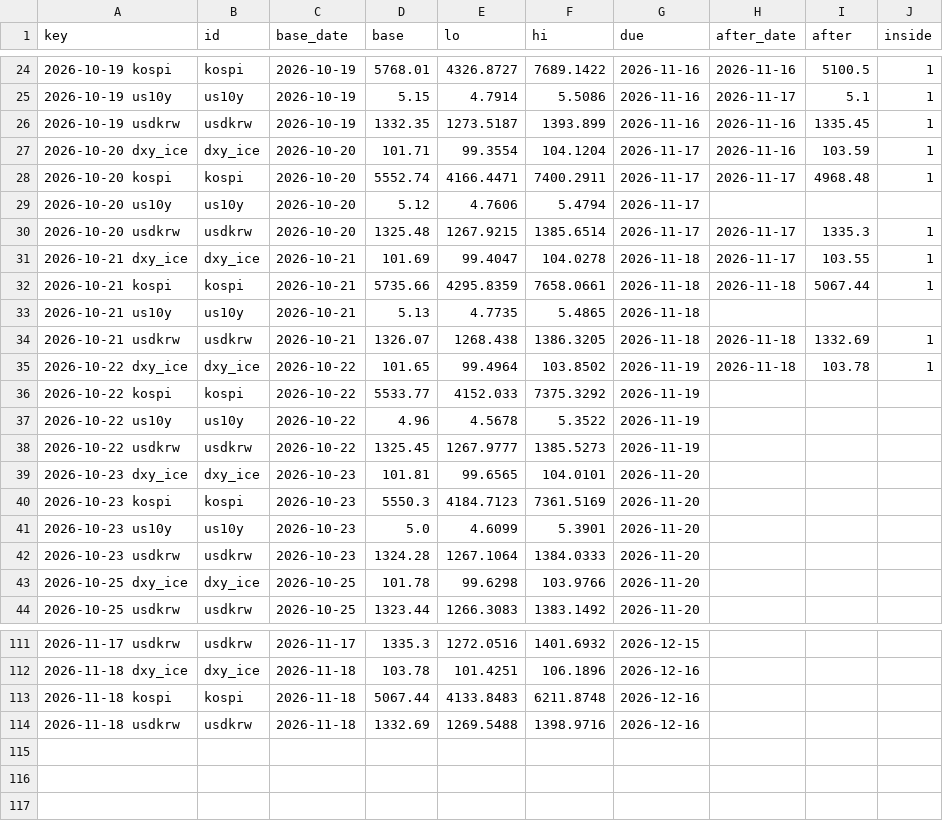
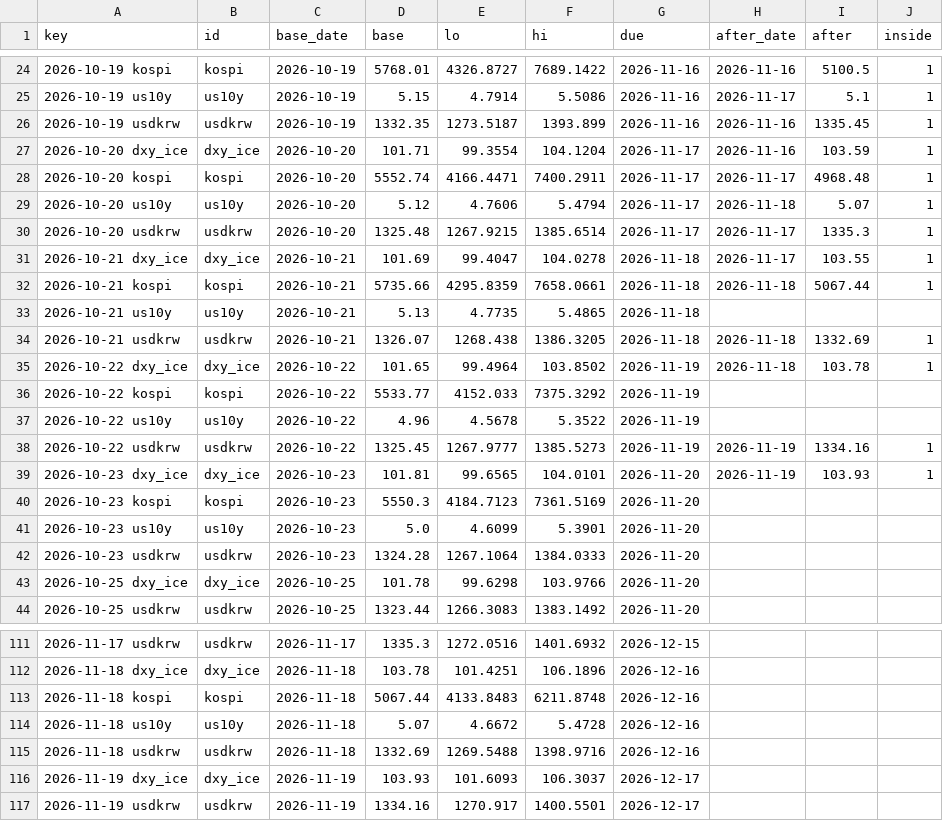
Before and after one commit to hshs9413-gif/narrative-tracker, a CSV file: docs/data/range_log.csv, drawn as a sheet; only a part is shown, gaps mark what is left out.

```diff
--- a/docs/data/range_log.csv
+++ b/docs/data/range_log.csv
@@ -28,3 +28,3 @@ key,id,base_date,base,lo,hi,due,after_date,after,inside
 2026-10-20 kospi,kospi,2026-10-20,5552.74,4166.4471,7400.2911,2026-11-17,2026-11-17,4968.48,1
-2026-10-20 us10y,us10y,2026-10-20,5.12,4.7606,5.4794,2026-11-17,,,
+2026-10-20 us10y,us10y,2026-10-20,5.12,4.7606,5.4794,2026-11-17,2026-11-18,5.07,1
 2026-10-20 usdkrw,usdkrw,2026-10-20,1325.48,1267.9215,1385.6514,2026-11-17,2026-11-17,1335.3,1
@@ -37,4 +37,4 @@ key,id,base_date,base,lo,hi,due,after_date,after,inside
 2026-10-22 us10y,us10y,2026-10-22,4.96,4.5678,5.3522,2026-11-19,,,
-2026-10-22 usdkrw,usdkrw,2026-10-22,1325.45,1267.9777,1385.5273,2026-11-19,,,
-2026-10-23 dxy_ice,dxy_ice,2026-10-23,101.81,99.6565,104.0101,2026-11-20,,,
+2026-10-22 usdkrw,usdkrw,2026-10-22,1325.45,1267.9777,1385.5273,2026-11-19,2026-11-19,1334.16,1
+2026-10-23 dxy_ice,dxy_ice,2026-10-23,101.81,99.6565,104.0101,2026-11-20,2026-11-19,103.93,1
 2026-10-23 kospi,kospi,2026-10-23,5550.3,4184.7123,7361.5169,2026-11-20,,,
@@ -113,2 +113,5 @@ key,id,base_date,base,lo,hi,due,after_date,after,inside
 2026-11-18 kospi,kospi,2026-11-18,5067.44,4133.8483,6211.8748,2026-12-16,,,
+2026-11-18 us10y,us10y,2026-11-18,5.07,4.6672,5.4728,2026-12-16,,,
 2026-11-18 usdkrw,usdkrw,2026-11-18,1332.69,1269.5488,1398.9716,2026-12-16,,,
+2026-11-19 dxy_ice,dxy_ice,2026-11-19,103.93,101.6093,106.3037,2026-12-17,,,
+2026-11-19 usdkrw,usdkrw,2026-11-19,1334.16,1270.917,1400.5501,2026-12-17,,,
```
Also changed, not shown: docs/data/market_snapshot.csv, docs/data/regime_log.csv, 3 other files.
